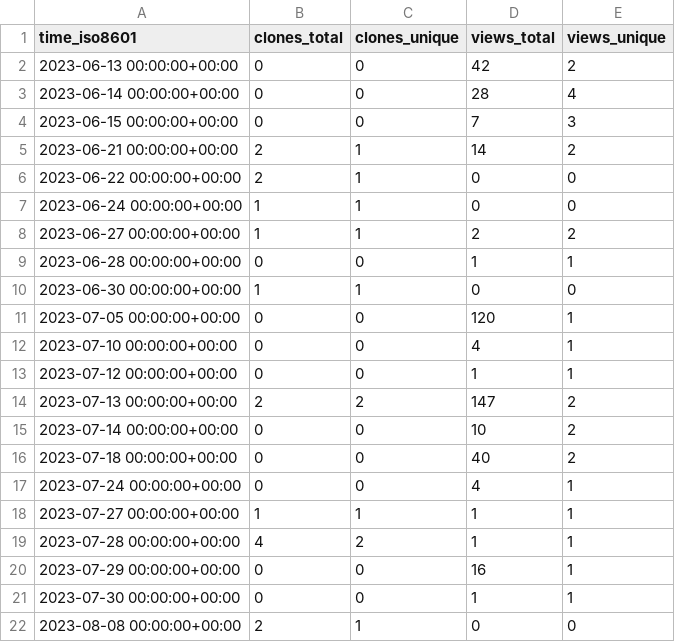
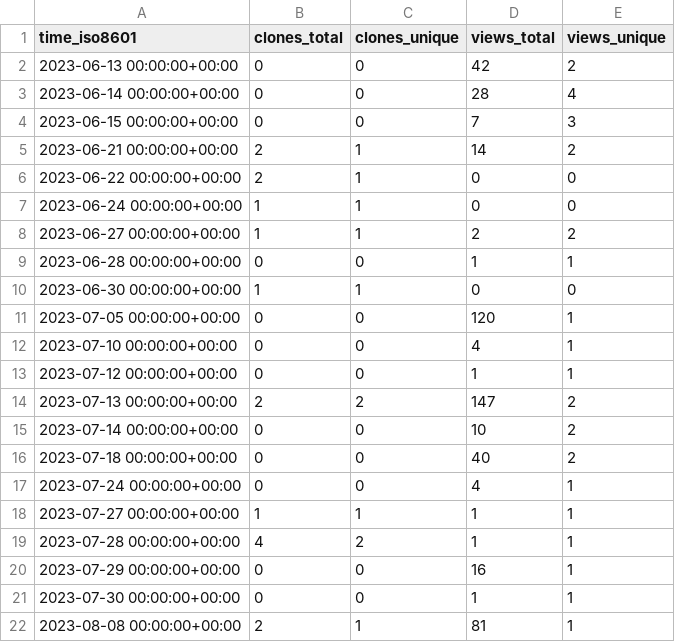
Before and after one commit to jzemmels/trafficMonitor, a CSV file: CSAFE-ISU/AOAS-2018-glass-manuscript/ghrs-data/views_clones_aggregate.csv, drawn as a sheet.

```diff
--- a/CSAFE-ISU/AOAS-2018-glass-manuscript/ghrs-data/views_clones_aggregate.csv
+++ b/CSAFE-ISU/AOAS-2018-glass-manuscript/ghrs-data/views_clones_aggregate.csv
@@ -21,2 +21,2 @@ time_iso8601,clones_total,clones_unique,views_total,views_unique
 2023-07-30 00:00:00+00:00,0,0,1,1
-2023-08-08 00:00:00+00:00,2,1,0,0
+2023-08-08 00:00:00+00:00,2,1,81,1
```
Also changed, not shown: 1 other file.
